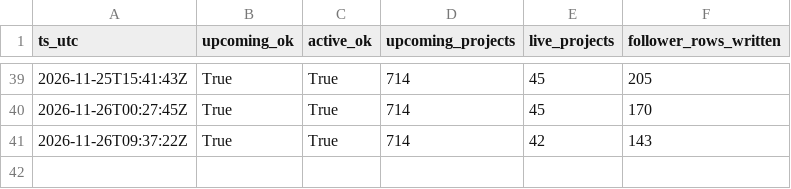
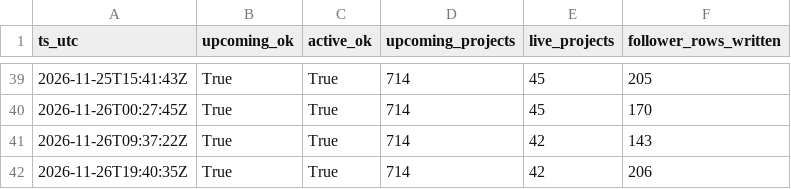
Before and after one commit to priack/Followers-tracker, a CSV file: data/runs/2026-11.csv, drawn as a sheet; only a part is shown, gaps mark what is left out; the diff names each change by its address in the sheet, - before the commit and + after, or states it on an @@ line.

```diff
--- a/data/runs/2026-11.csv
+++ b/data/runs/2026-11.csv
+row 42: 2026-11-26T19:40:35Z | True | True | 714 | 42 | 206
```
Also changed, not shown: data/campaign_snapshots/2026-11.csv, data/projects.csv, 1 other file.
